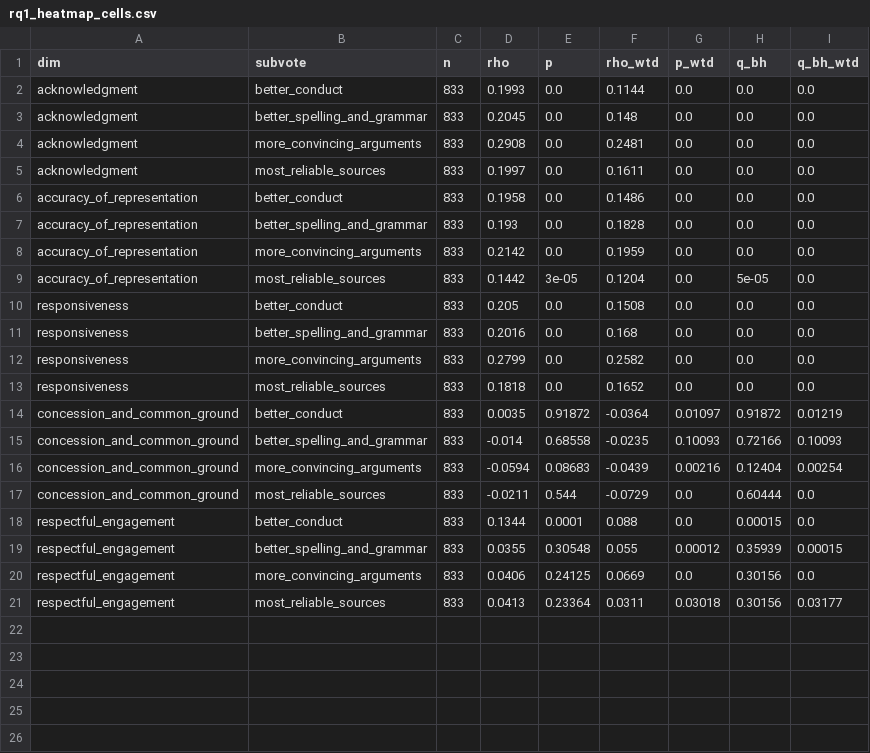
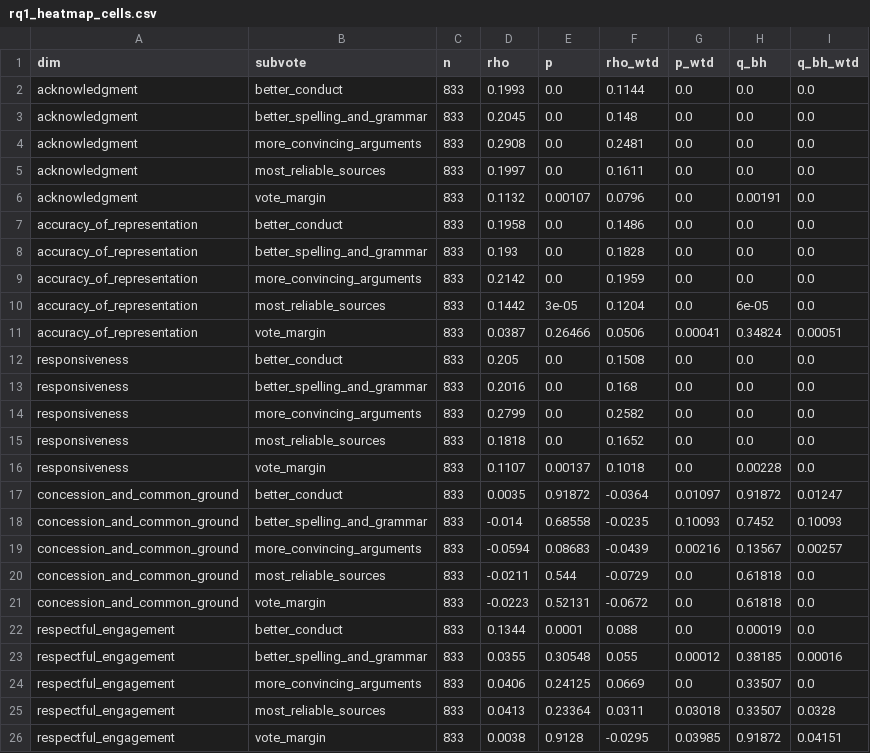
Before and after one commit to ShaiGK/DebateStudy, a CSV file: reports/rq1/rq1_heatmap_cells.csv, drawn as a sheet.

Commit message:
Expand RQ1 report with per-dimension correlations, updated 5×5 heatmap, and logistic classification.
- Add `rq1_dim_gt_correlations.csv` and `rq1_classifier.csv` for new analyses.
- Revise and extend report sections with methods, results, and plots (`rq1_dim_gt_barchart.png`, updated `rq1_heatmap.png`, and `rq1_heatmap_weighted.png`).
- Adjust methods to include vote margin as a 5th column in heatmap analyses.

```diff
--- a/reports/rq1/rq1_heatmap_cells.csv
+++ b/reports/rq1/rq1_heatmap_cells.csv
@@ -5,2 +5,3 @@ acknowledgment,more_convincing_arguments,833,0.2908,0.0,0.2481,0.0,0.0,0.0
 acknowledgment,most_reliable_sources,833,0.1997,0.0,0.1611,0.0,0.0,0.0
+acknowledgment,vote_margin,833,0.1132,0.00107,0.0796,0.0,0.00191,0.0
 accuracy_of_representation,better_conduct,833,0.1958,0.0,0.1486,0.0,0.0,0.0
@@ -8,3 +9,4 @@ accuracy_of_representation,better_spelling_and_grammar,833,0.193,0.0,0.1828,0.0,
 accuracy_of_representation,more_convincing_arguments,833,0.2142,0.0,0.1959,0.0,0.0,0.0
-accuracy_of_representation,most_reliable_sources,833,0.1442,3e-05,0.1204,0.0,5e-05,0.0
+accuracy_of_representation,most_reliable_sources,833,0.1442,3e-05,0.1204,0.0,6e-05,0.0
+accuracy_of_representation,vote_margin,833,0.0387,0.26466,0.0506,0.00041,0.34824,0.00051
 responsiveness,better_conduct,833,0.205,0.0,0.1508,0.0,0.0,0.0
@@ -13,9 +15,12 @@ responsiveness,more_convincing_arguments,833,0.2799,0.0,0.2582,0.0,0.0,0.0
 responsiveness,most_reliable_sources,833,0.1818,0.0,0.1652,0.0,0.0,0.0
-concession_and_common_ground,better_conduct,833,0.0035,0.91872,-0.0364,0.01097,0.91872,0.01219
-concession_and_common_ground,better_spelling_and_grammar,833,-0.014,0.68558,-0.0235,0.10093,0.72166,0.10093
-concession_and_common_ground,more_convincing_arguments,833,-0.0594,0.08683,-0.0439,0.00216,0.12404,0.00254
-concession_and_common_ground,most_reliable_sources,833,-0.0211,0.544,-0.0729,0.0,0.60444,0.0
-respectful_engagement,better_conduct,833,0.1344,0.0001,0.088,0.0,0.00015,0.0
-respectful_engagement,better_spelling_and_grammar,833,0.0355,0.30548,0.055,0.00012,0.35939,0.00015
-respectful_engagement,more_convincing_arguments,833,0.0406,0.24125,0.0669,0.0,0.30156,0.0
-respectful_engagement,most_reliable_sources,833,0.0413,0.23364,0.0311,0.03018,0.30156,0.03177
+responsiveness,vote_margin,833,0.1107,0.00137,0.1018,0.0,0.00228,0.0
+concession_and_common_ground,better_conduct,833,0.0035,0.91872,-0.0364,0.01097,0.91872,0.01247
+concession_and_common_ground,better_spelling_and_grammar,833,-0.014,0.68558,-0.0235,0.10093,0.7452,0.10093
+concession_and_common_ground,more_convincing_arguments,833,-0.0594,0.08683,-0.0439,0.00216,0.13567,0.00257
+concession_and_common_ground,most_reliable_sources,833,-0.0211,0.544,-0.0729,0.0,0.61818,0.0
+concession_and_common_ground,vote_margin,833,-0.0223,0.52131,-0.0672,0.0,0.61818,0.0
+respectful_engagement,better_conduct,833,0.1344,0.0001,0.088,0.0,0.00019,0.0
+respectful_engagement,better_spelling_and_grammar,833,0.0355,0.30548,0.055,0.00012,0.38185,0.00016
+respectful_engagement,more_convincing_arguments,833,0.0406,0.24125,0.0669,0.0,0.33507,0.0
+respectful_engagement,most_reliable_sources,833,0.0413,0.23364,0.0311,0.03018,0.33507,0.0328
+respectful_engagement,vote_margin,833,0.0038,0.9128,-0.0295,0.03985,0.91872,0.04151
```
Also changed, not shown: 6 other files.
